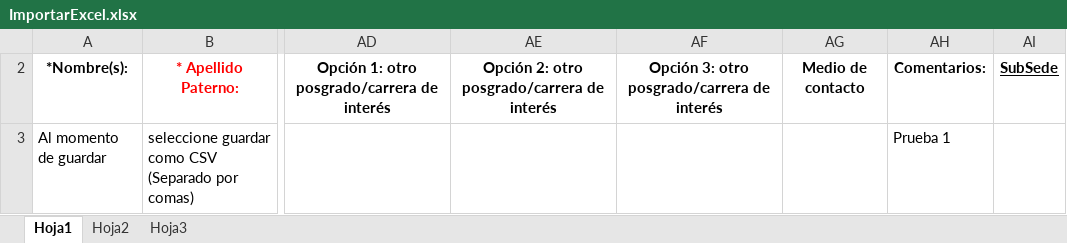
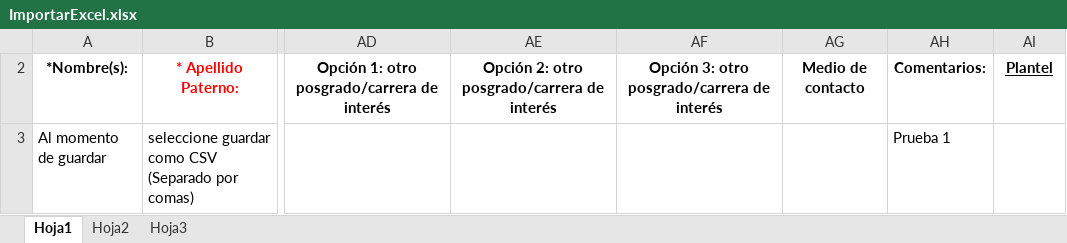
Before and after one commit to kailer89/isefcrm, an Excel workbook: public/ImportarExcel.xlsx, sheet Hoja1, drawn as a sheet; only a part is shown, gaps mark what is left out; values as stored, in another font and other column widths than the file's, no borders; the diff names each change by its address in the sheet, - before the commit and + after, or states it on an @@ line.

```diff
--- a/public/ImportarExcel.xlsx (sheet Hoja1)
+++ b/public/ImportarExcel.xlsx (sheet Hoja1)
-AI2: SubSede
+AI2: Plantel
```
Also changed, not shown: sheet Hoja2.
